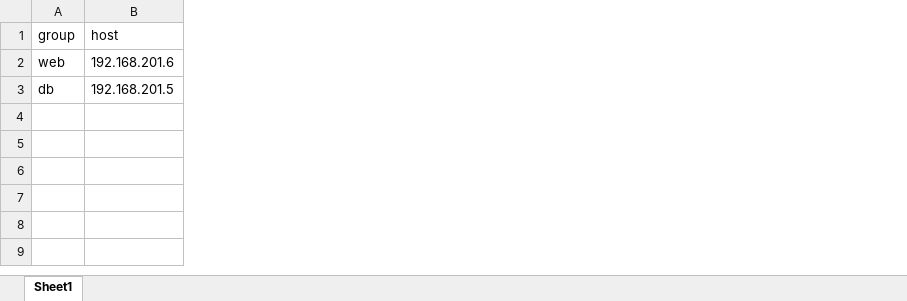
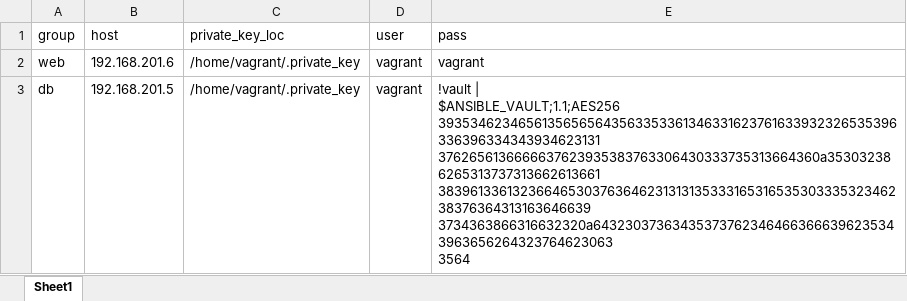
Before and after one commit to supaket/ansible-7feb-1, an Excel workbook: inventory.xlsx, sheet Sheet1, drawn as a sheet; values as stored, in another font and other column widths than the file's, no borders; ↵ is a line break in a cell; the diff names each change by its address in the sheet, - before the commit and + after, or states it on an @@ line.

Commit message:
Add machine list withuser, pass

```diff
--- a/inventory.xlsx (sheet Sheet1)
+++ b/inventory.xlsx (sheet Sheet1)
+column C (private_key_loc), rows 2-3: /home/vagrant/.private_key | /home/vagrant/.private_key
+column D (user), rows 2-3: vagrant | vagrant
+column E (pass), rows 2-3: vagrant | !vault | ↵ $ANSIBLE_VAULT;1.1;AES256 ↵ 39353462346561356565643563353361346331623761633932326535396336396334343934623131 ↵ 3762656136666637623935383763306430333735313664360a353032386265313737313662613661 ↵ 38396133613236646530376364623131313533316531653530333532346238376364313163646639 ↵ 3734363866316632320a643230373634353737623464663666396235343963656264323764623063 ↵ 3564
```
Also changed, not shown: 12 other files.
